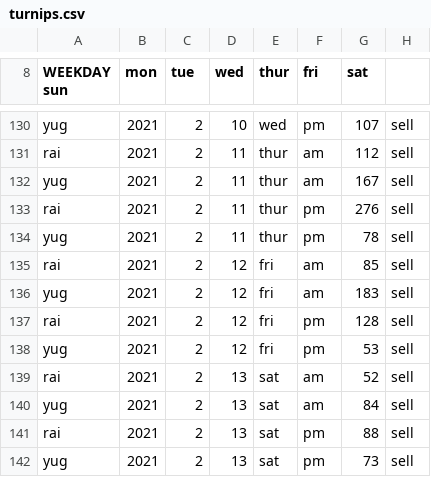
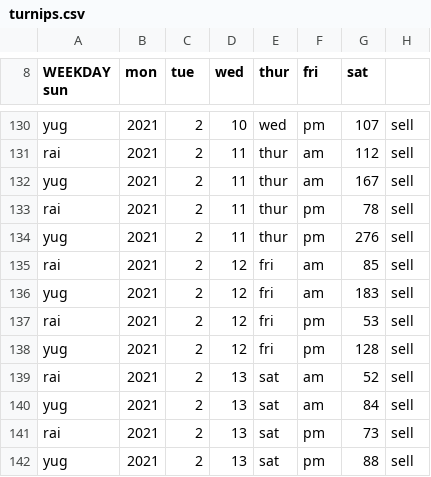
Before and after one commit to yugyfoog/turnips, a CSV file: turnips.csv, drawn as a sheet; only a part is shown, gaps mark what is left out.

```diff
--- a/turnips.csv
+++ b/turnips.csv
@@ -132,11 +132,11 @@ rai, 2021, 2, 11, thur, am, 112, sell
 yug, 2021, 2, 11, thur, am, 167, sell
-rai, 2021, 2, 11, thur, pm, 276, sell
-yug, 2021, 2, 11, thur, pm, 78, sell
+rai, 2021, 2, 11, thur, pm, 78, sell
+yug, 2021, 2, 11, thur, pm, 276, sell
 rai, 2021, 2, 12, fri, am, 85, sell
 yug, 2021, 2, 12, fri, am, 183, sell
-rai, 2021, 2, 12, fri, pm, 128, sell
-yug, 2021, 2, 12, fri, pm, 53, sell
+rai, 2021, 2, 12, fri, pm, 53, sell
+yug, 2021, 2, 12, fri, pm, 128, sell
 rai, 2021, 2, 13, sat, am, 52, sell
 yug, 2021, 2, 13, sat, am, 84, sell
-rai, 2021, 2, 13, sat, pm, 88, sell
-yug, 2021, 2, 13, sat, pm, 73, sell
+rai, 2021, 2, 13, sat, pm, 73, sell
+yug, 2021, 2, 13, sat, pm, 88, sell
```
Also changed, not shown: 6 other files.
